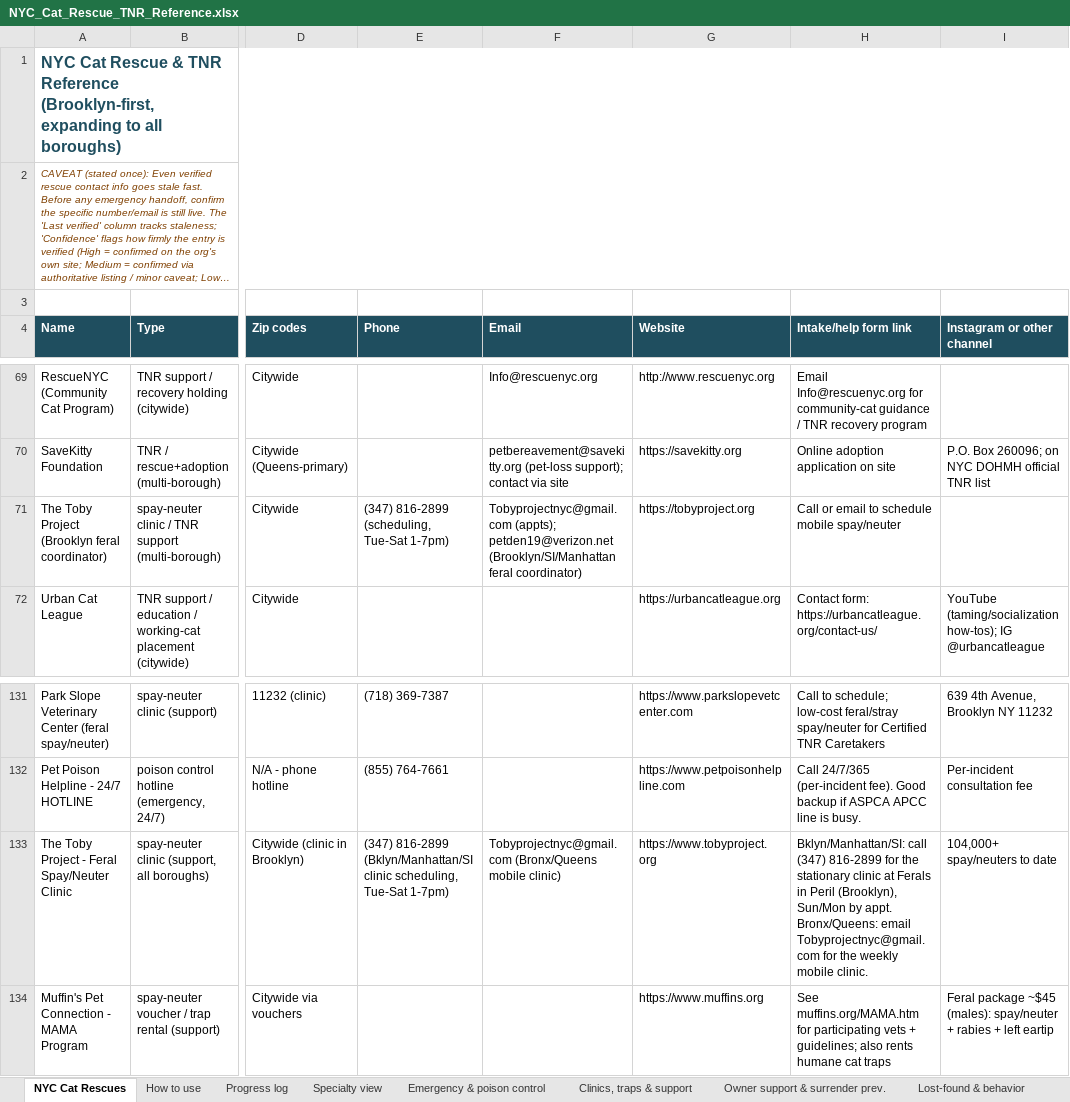
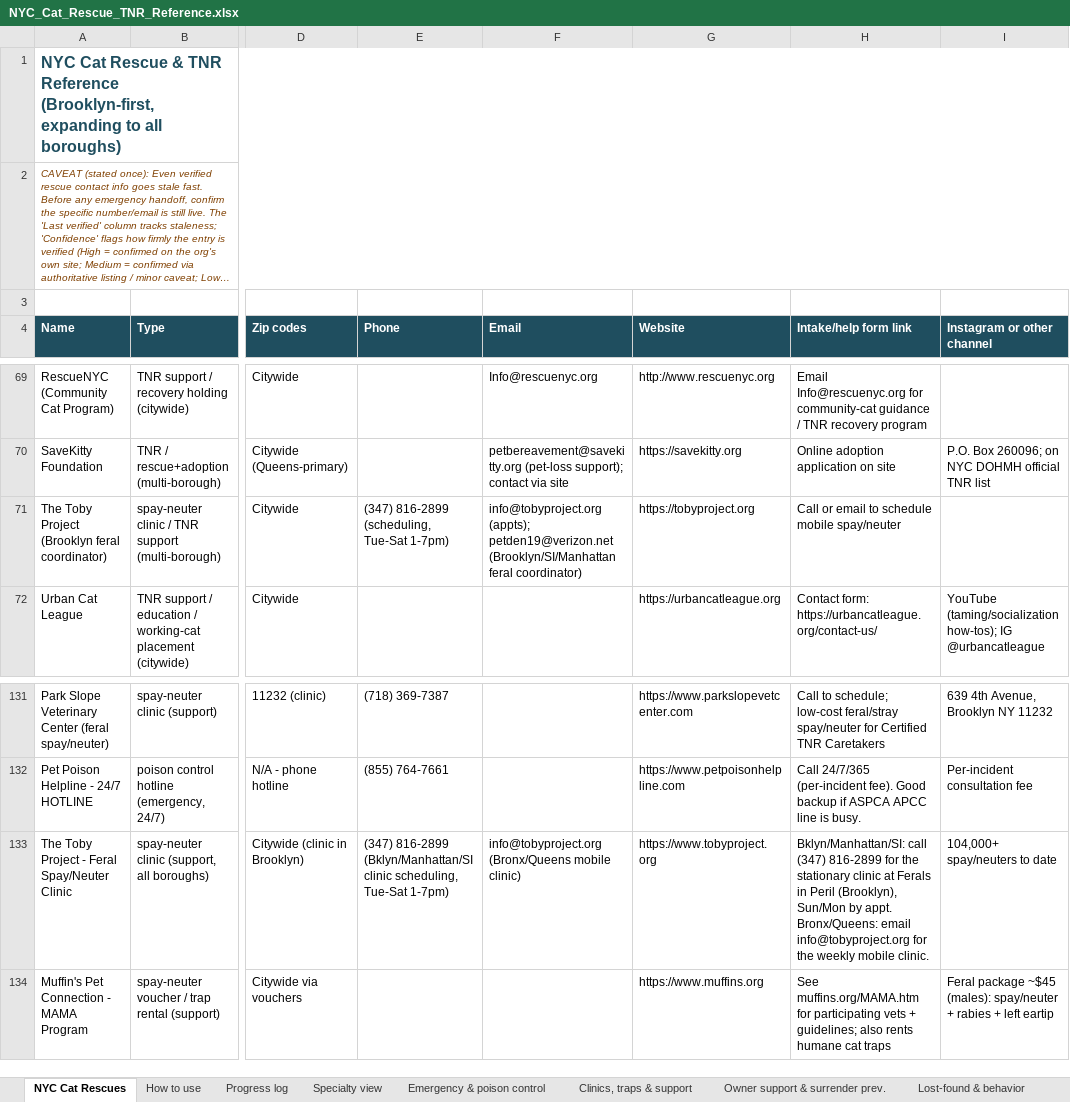
Before and after one commit to btaylor62000-spec/nyc-animal-rescue, an Excel workbook: research/NYC_Cat_Rescue_TNR_Reference.xlsx, sheet NYC Cat Rescues, drawn as a sheet; only a part is shown, gaps mark what is left out; long unchanged cells end in …; values as stored, in another font and other column widths than the file's, no borders; the diff names each change by its address in the sheet, - before the commit and + after, or states it on an @@ line.

```diff
--- a/research/NYC_Cat_Rescue_TNR_Reference.xlsx (sheet NYC Cat Rescues)
+++ b/research/NYC_Cat_Rescue_TNR_Reference.xlsx (sheet NYC Cat Rescues)
-F71 (Email): Tobyprojectnyc@gmail.com (appts); petden19@verizon.net…
+F71 (Email): info@tobyproject.org (appts); petden19@verizon.net…
-F133 (Email): Tobyprojectnyc@gmail.com (Bronx/Queens mobile…
+F133 (Email): info@tobyproject.org (Bronx/Queens mobile…
-H133 (Intake/help form link): …Bronx/Queens: email Tobyprojectnyc@gmail.com for the…
+H133 (Intake/help form link): …Bronx/Queens: email info@tobyproject.org for the…
```
Also changed, not shown: sheet Clinics, traps & support, research/NYC_Dog_Rescue_Reference.xlsx, 14 other files.
